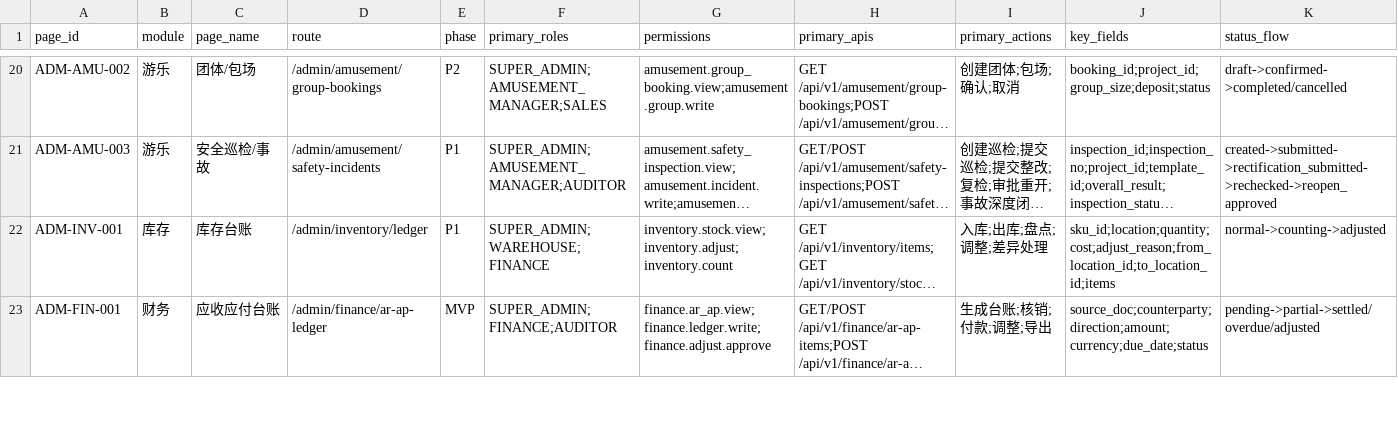
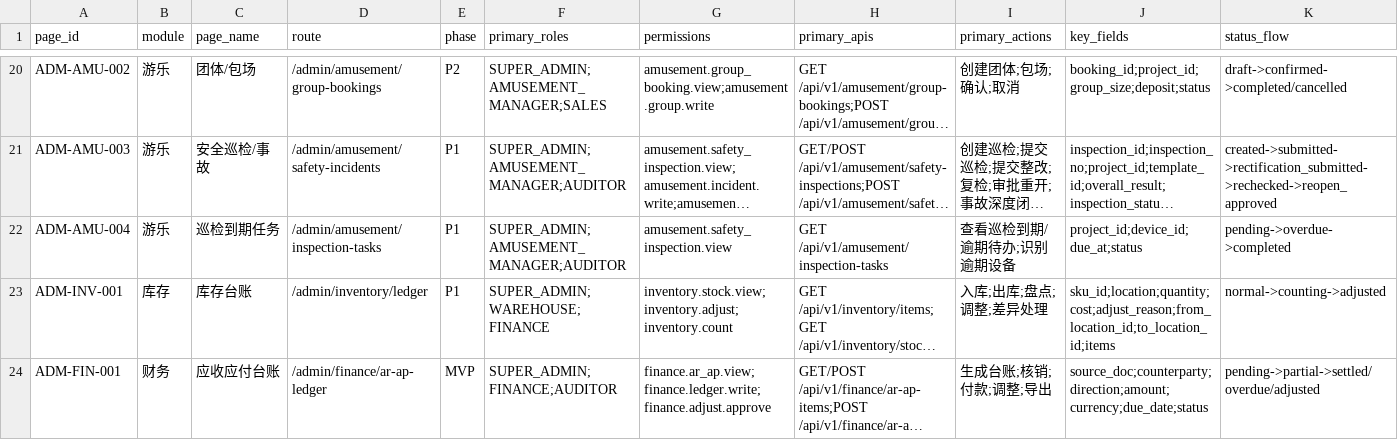
Before and after one commit to jxh1979/mall, a CSV file: docs/full-admin-page-permission-field-matrix-v0.1.csv, drawn as a sheet; only a part is shown, gaps mark what is left out; long unchanged cells end in …; rows hold the shown columns only; the diff names each change by its address in the sheet, - before the commit and + after, or states it on an @@ line.

```diff
--- a/docs/full-admin-page-permission-field-matrix-v0.1.csv
+++ b/docs/full-admin-page-permission-field-matrix-v0.1.csv
+row 22: ADM-AMU-004 | 游乐 | 巡检到期任务 | /admin/amusement/inspection-tasks | P1 | SUPER_ADMIN;AMUSEMENT_MANAGER;AUDITOR | amusement.safety_inspection.view | GET /api/v1/amusement/inspection-tasks | 查看巡检到期/逾期待办;识别逾期设备 | project_id;device_id;due_at;status | pending->overdue->completed
```
Also changed, not shown: 14 other files.
